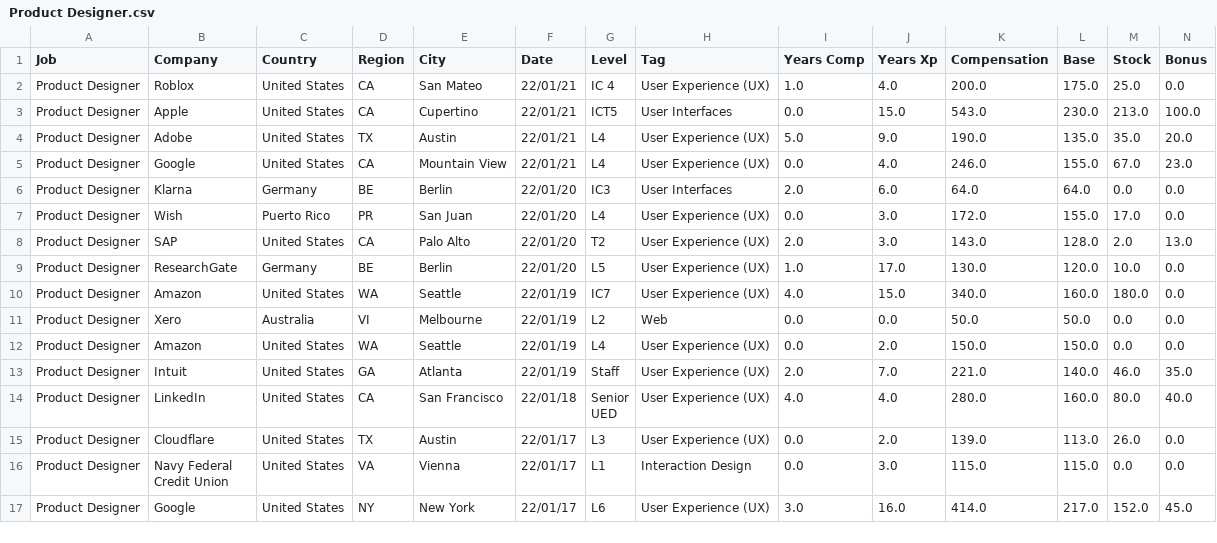
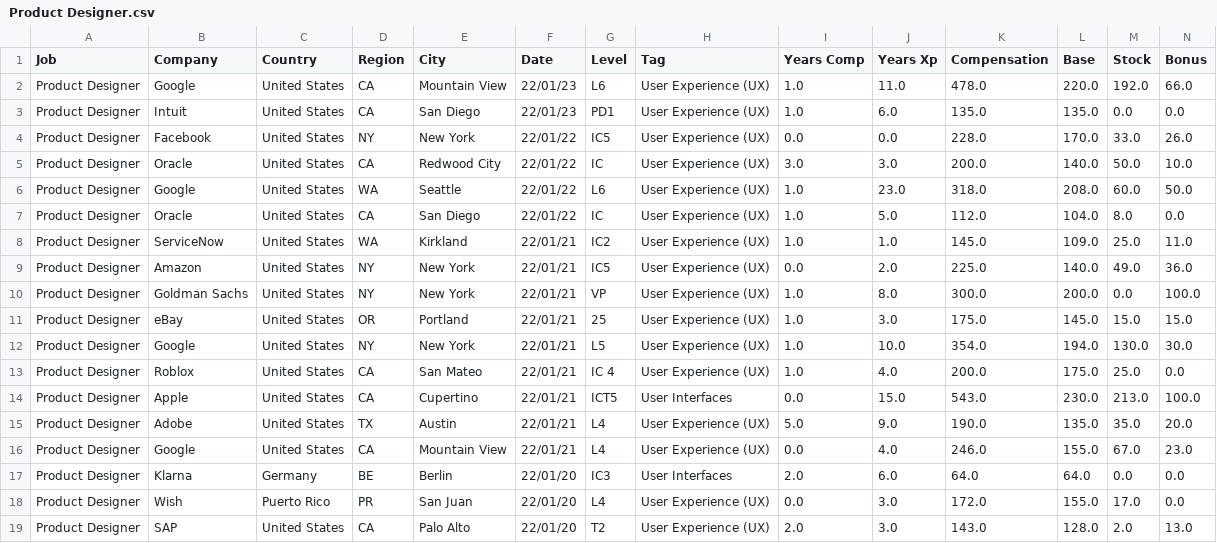
Before and after one commit to afruoy/scraper-levels.fyi, a CSV file: db/Product Designer.csv, drawn as a sheet; only a part is shown; the shorter side is filled out with more unchanged rows; rows hold the shown columns only; the diff names each change by its address in the sheet, - before the commit and + after, or states it on an @@ line.

```diff
--- a/db/Product Designer.csv
+++ b/db/Product Designer.csv
+row 2: Product Designer | Google | United States | CA | Mountain View | 22/01/23 | L6 | User Experience (UX) | 1.0 | 11.0 | 478.0 | 220.0 | 192.0 | 66.0
+row 3: Product Designer | Intuit | United States | CA | San Diego | 22/01/23 | PD1 | User Experience (UX) | 1.0 | 6.0 | 135.0 | 135.0 | 0.0 | 0.0
+row 4: Product Designer | Facebook | United States | NY | New York | 22/01/22 | IC5 | User Experience (UX) | 0.0 | 0.0 | 228.0 | 170.0 | 33.0 | 26.0
+row 5: Product Designer | Oracle | United States | CA | Redwood City | 22/01/22 | IC | User Experience (UX) | 3.0 | 3.0 | 200.0 | 140.0 | 50.0 | 10.0
+row 6: Product Designer | Google | United States | WA | Seattle | 22/01/22 | L6 | User Experience (UX) | 1.0 | 23.0 | 318.0 | 208.0 | 60.0 | 50.0
+row 7: Product Designer | Oracle | United States | CA | San Diego | 22/01/22 | IC | User Experience (UX) | 1.0 | 5.0 | 112.0 | 104.0 | 8.0 | 0.0
+row 8: Product Designer | ServiceNow | United States | WA | Kirkland | 22/01/21 | IC2 | User Experience (UX) | 1.0 | 1.0 | 145.0 | 109.0 | 25.0 | 11.0
+row 9: Product Designer | Amazon | United States | NY | New York | 22/01/21 | IC5 | User Experience (UX) | 0.0 | 2.0 | 225.0 | 140.0 | 49.0 | 36.0
+row 10: Product Designer | Goldman Sachs | United States | NY | New York | 22/01/21 | VP | User Experience (UX) | 1.0 | 8.0 | 300.0 | 200.0 | 0.0 | 100.0
+row 11: Product Designer | eBay | United States | OR | Portland | 22/01/21 | 25 | User Experience (UX) | 1.0 | 3.0 | 175.0 | 145.0 | 15.0 | 15.0
+row 12: Product Designer | Google | United States | NY | New York | 22/01/21 | L5 | User Experience (UX) | 1.0 | 10.0 | 354.0 | 194.0 | 130.0 | 30.0
```
Also changed, not shown: db/Business Analyst.csv, db/Data Scientist.csv, 14 other files.
